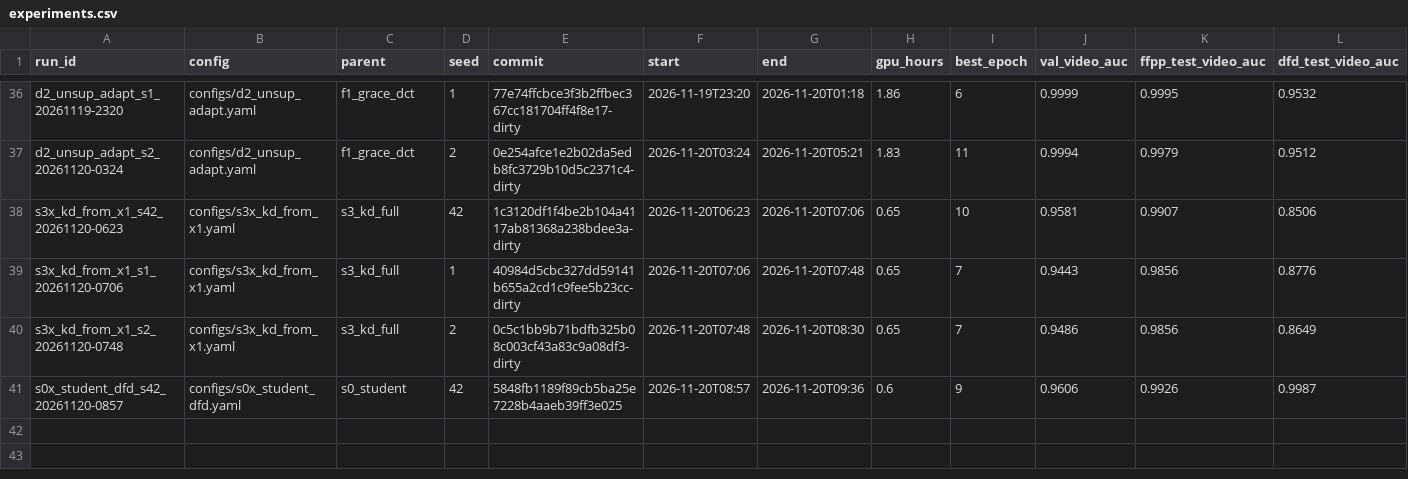
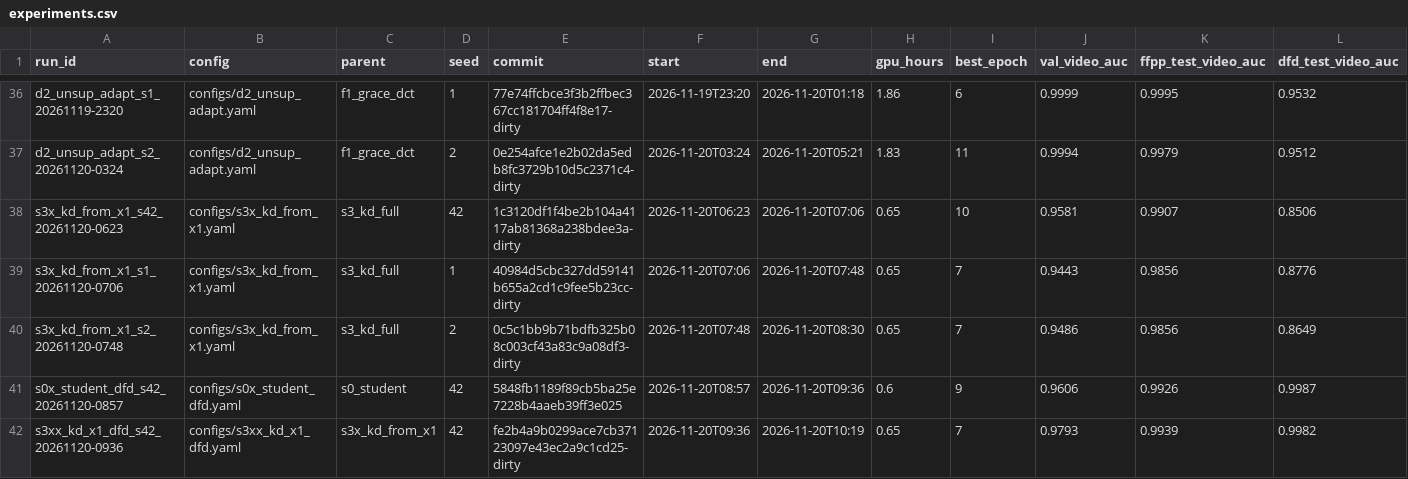
Before and after one commit to pes1ug23cs178/CAPSTONE_PW_26_RJ_02, a CSV file: experiments.csv, drawn as a sheet; only a part is shown, gaps mark what is left out; rows hold the shown columns only; the diff names each change by its address in the sheet, - before the commit and + after, or states it on an @@ line.

Commit message:
S3xx seed 42 results; STATUS

```diff
--- a/experiments.csv
+++ b/experiments.csv
+row 42: s3xx_kd_x1_dfd_s42_20261120-0936 | configs/s3xx_kd_x1_dfd.yaml | s3x_kd_from_x1 | 42 | fe2b4a9b0299ace7cb37123097e43ec2a9c1cd25-dirty | 2026-11-20T09:36 | 2026-11-20T10:19 | 0.65 | 7 | 0.9793 | 0.9939 | 0.9982
```
Also changed, not shown: 1 other file.
